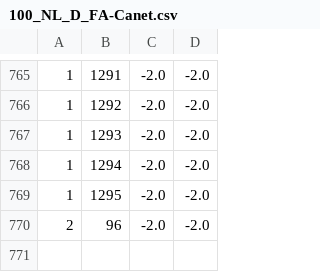
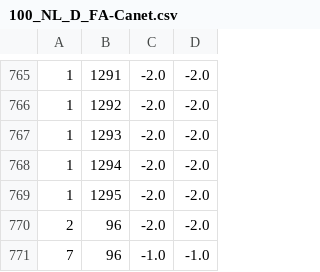
Before and after one commit to remingtonCarmi/TrackingSwimmingENPC, a CSV file: data/3_processed_positions/100_NL_D_FA-Canet.csv, drawn as a sheet; only a part is shown, gaps mark what is left out; the diff names each change by its address in the sheet, - before the commit and + after, or states it on an @@ line.

```diff
--- a/data/3_processed_positions/100_NL_D_FA-Canet.csv
+++ b/data/3_processed_positions/100_NL_D_FA-Canet.csv
+row 771: 7 | 96 | -1.0 | -1.0
```
Also changed, not shown: 1 other file.
